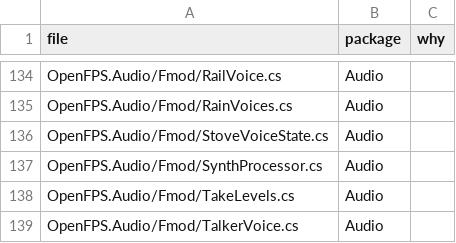
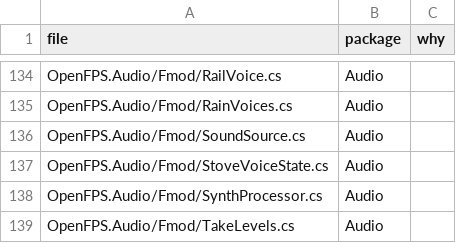
Before and after one commit to churst90/open-fps, a TSV file: OpenFPS.Tests/EnginePackages/files.tsv, drawn as a sheet; only a part is shown, gaps mark what is left out; the shorter side is filled out with more unchanged rows; the diff names each change by its address in the sheet, - before the commit and + after, or states it on an @@ line.

```diff
--- a/OpenFPS.Tests/EnginePackages/files.tsv
+++ b/OpenFPS.Tests/EnginePackages/files.tsv
+row 136: OpenFPS.Audio/Fmod/SoundSource.cs | Audio
```
Also changed, not shown: OpenFPS.Tests/LibraryBoundary/files.tsv, 6 other files.
